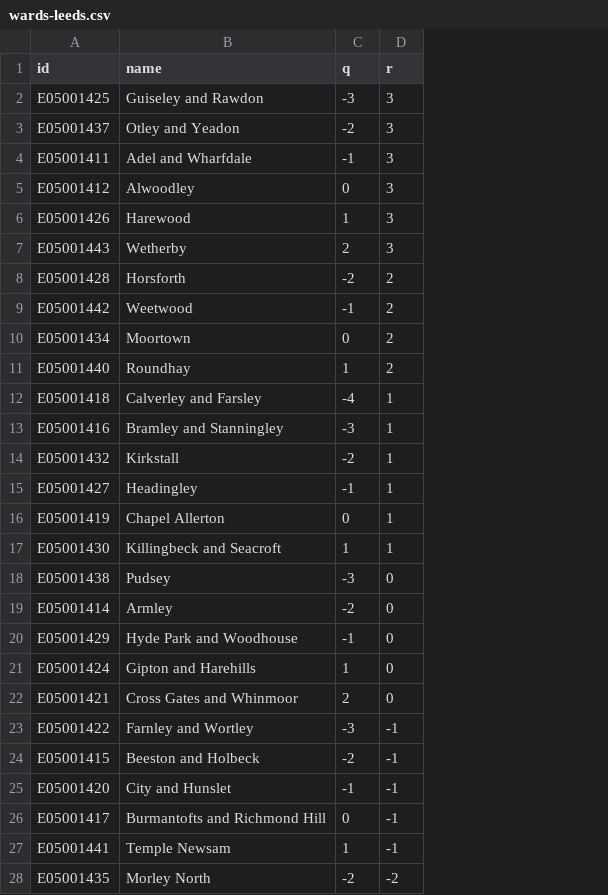
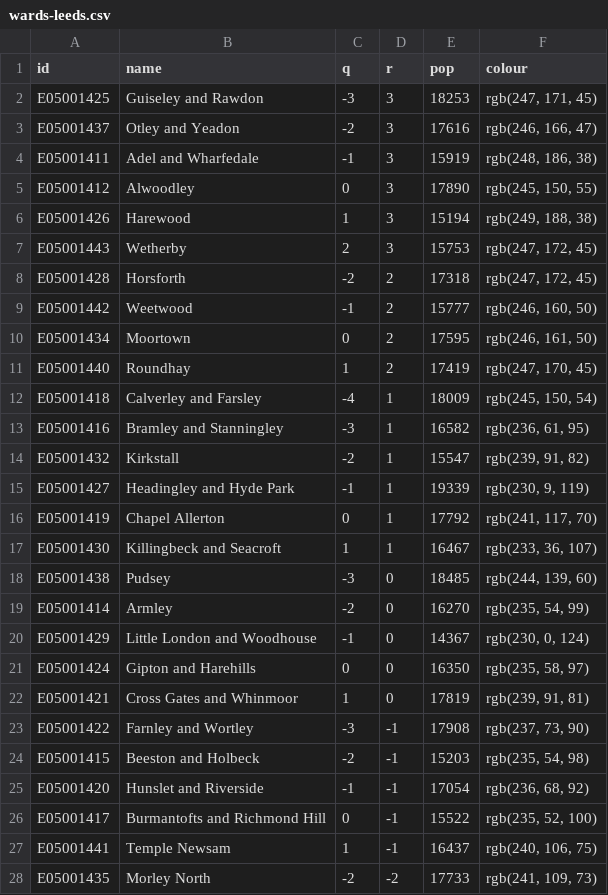
Before and after one commit to odileeds/hexmaps, a CSV file: data/wards-leeds.csv, drawn as a sheet; only a part is shown; the diff names each change by its address in the sheet, - before the commit and + after, or states it on an @@ line.

Commit message:
Update colours for example

```diff
--- a/data/wards-leeds.csv
+++ b/data/wards-leeds.csv
+column E (pop), rows 2-28: 18253 | 17616 | 15919 | 17890 | 15194 | 15753 | 17318 | 15777 | 17595 | 17419 | 18009 | 16582 | 15547 | 19339 | 17792 | 16467 | 18485 | 16270 | 14367 | 16350 | 17819 | 17908 | 15203 | 17054 | 15522 | 16437 | 17733
+column F (colour), rows 2-28: rgb(247, 171, 45) | rgb(246, 166, 47) | rgb(248, 186, 38) | rgb(245, 150, 55) | rgb(249, 188, 38) | rgb(247, 172, 45) | rgb(247, 172, 45) | rgb(246, 160, 50) | rgb(246, 161, 50) | rgb(247, 170, 45) | rgb(245, 150, 54) | rgb(236, 61, 95) | rgb(239, 91, 82) | rgb(230, 9, 119) | rgb(241, 117, 70) | rgb(233, 36, 107) | rgb(244, 139, 60) | rgb(235, 54, 99) | rgb(230, 0, 124) | rgb(235, 58, 97) | rgb(239, 91, 81) | rgb(237, 73, 90) | rgb(235, 54, 98) | rgb(236, 68, 92) | rgb(235, 52, 100) | rgb(240, 106, 75) | rgb(241, 109, 73)
-B4 (name): Adel and Wharfdale
+B4 (name): Adel and Wharfedale
-B15 (name): Headingley
+B15 (name): Headingley and Hyde Park
-B20 (name): Hyde Park and Woodhouse
+B20 (name): Little London and Woodhouse
-C21 (q): 1
+C21 (q): 0
-C22 (q): 2
+C22 (q): 1
-B25 (name): City and Hunslet
+B25 (name): Hunslet and Riverside
```
Also changed, not shown: 1 other file.
